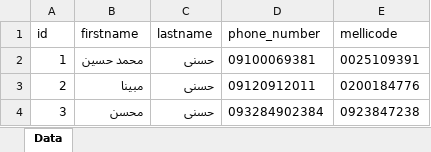
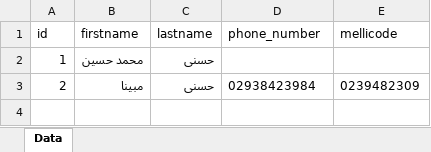
Before and after one commit to mhhasani/azmoononline, an Excel workbook: class_1_participant.xlsx, sheet Data, drawn as a sheet; values as stored, in another font and other column widths than the file's, no borders; the diff names each change by its address in the sheet, - before the commit and + after, or states it on an @@ line.

```diff
--- a/class_1_participant.xlsx (sheet Data)
+++ b/class_1_participant.xlsx (sheet Data)
-D2 (phone_number): 09100069381
+D2 (phone_number): (empty)
-E2 (mellicode): 0025109391
+E2 (mellicode): (empty)
-D3 (phone_number): 09120912011
+D3 (phone_number): 02938423984
-E3 (mellicode): 0200184776
+E3 (mellicode): 0239482309
-row 4: 3 | محسن | حسنی | 093284902384 | 0923847238
```
Also changed, not shown: class_2_participant.xlsx, 14 other files.
